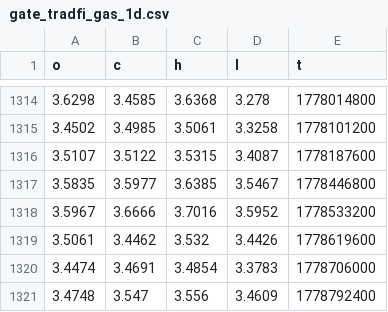
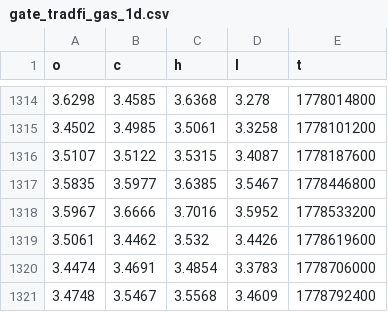
Before and after one commit to evan7646-cloud/Download_Gate_Gasoline_price, a CSV file: gate_tradfi_gas_1d.csv, drawn as a sheet; only a part is shown, gaps mark what is left out.

```diff
--- a/gate_tradfi_gas_1d.csv
+++ b/gate_tradfi_gas_1d.csv
@@ -1320,2 +1320,2 @@ o,c,h,l,t
 3.4474,3.4691,3.4854,3.3783,1778706000
-3.4748,3.547,3.556,3.4609,1778792400
+3.4748,3.5467,3.5568,3.4609,1778792400
```
Also changed, not shown: gate_tradfi_gas_15m.csv, gate_tradfi_gas_15m_final.csv, 7 other files.
